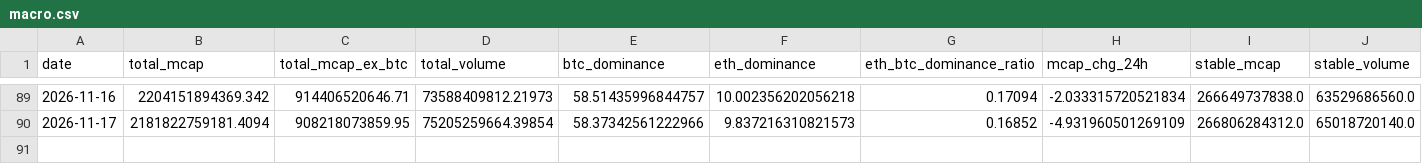
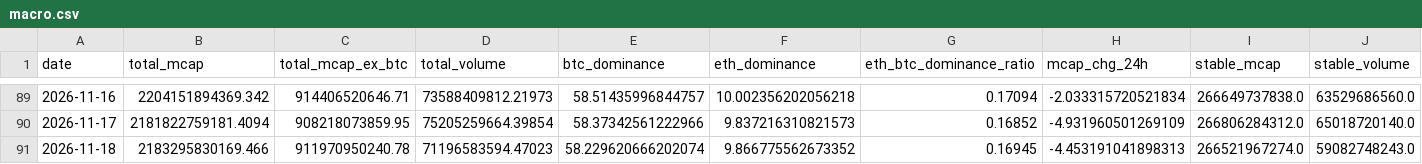
Before and after one commit to alecmessino/crypto-conviction-monitor, a CSV file: ledger/macro.csv, drawn as a sheet; only a part is shown, gaps mark what is left out; rows hold the shown columns only; the diff names each change by its address in the sheet, - before the commit and + after, or states it on an @@ line.

```diff
--- a/ledger/macro.csv
+++ b/ledger/macro.csv
+row 91: 2026-11-18 | 2183295830169.466 | 911970950240.78 | 71196583594.47023 | 58.229620666202074 | 9.866775562673352 | 0.16945 | -4.453191041898313 | 266521967274.0 | 59082748243.0
```
Also changed, not shown: ledger/dex.csv, ledger/runs.csv, 19 other files.
